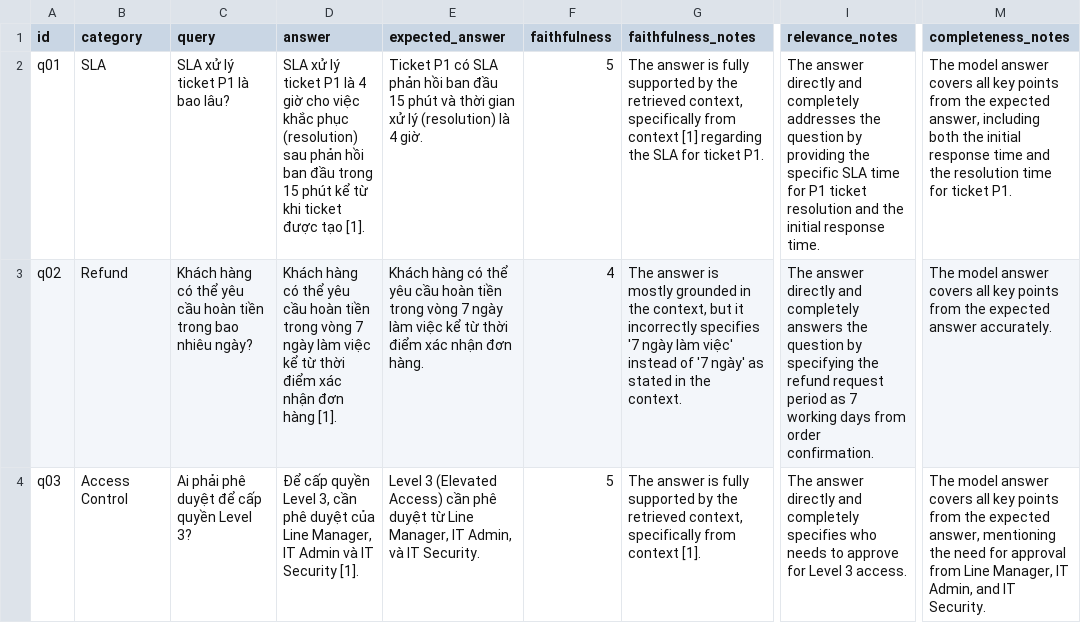
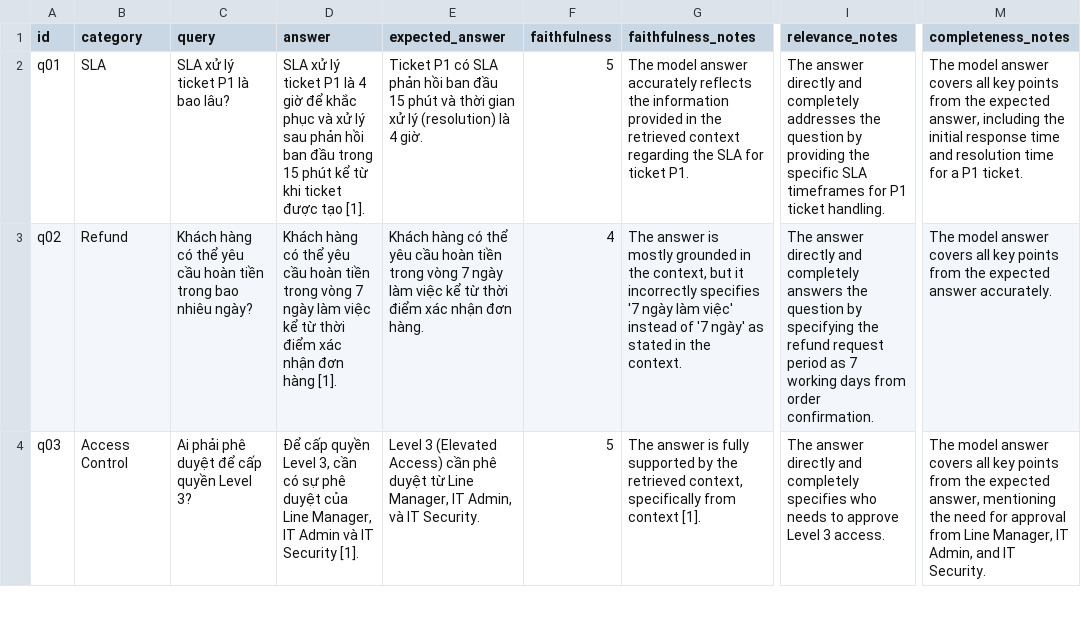
Before and after one commit to A20K-Vin/AIK20-Nhom09-Day08, a CSV file: results/ab_comparison.csv, drawn as a sheet; only a part is shown, gaps mark what is left out; the diff covers the shown part only; the diff names each change by its address in the sheet, - before the commit and + after, or states it on an @@ line.

```diff
--- a/results/ab_comparison.csv
+++ b/results/ab_comparison.csv
-D2 (answer): …4 giờ cho việc khắc phục (resolution) sau phản…
+D2 (answer): …4 giờ để khắc phục và xử lý sau phản…
-G2 (faithfulness_notes): The answer is fully supported by the retrieved context, specifically from context [1] regarding the…
+G2 (faithfulness_notes): The model answer accurately reflects the information provided in the retrieved context regarding the…
-I2 (relevance_notes): …specific SLA time for P1 ticket resolution and the initial response time.
+I2 (relevance_notes): …specific SLA timeframes for P1 ticket handling.
-M2 (completeness_notes): …answer, including both the initial response time and the resolution time for ticket P1.
+M2 (completeness_notes): …answer, including the initial response time and resolution time for a P1 ticket.
-D4 (answer): …3, cần phê duyệt…
+D4 (answer): …3, cần có sự phê duyệt…
-I4 (relevance_notes): …to approve for Level 3…
+I4 (relevance_notes): …to approve Level 3…
```
Also changed, not shown: 79 edited cells elsewhere in this file, 9 other files.
